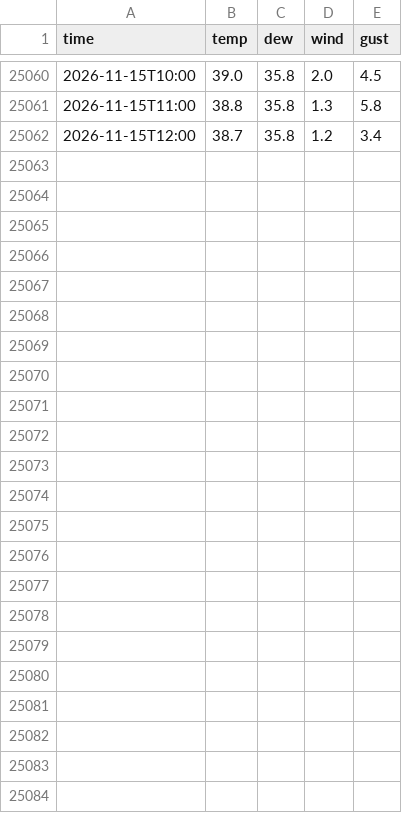
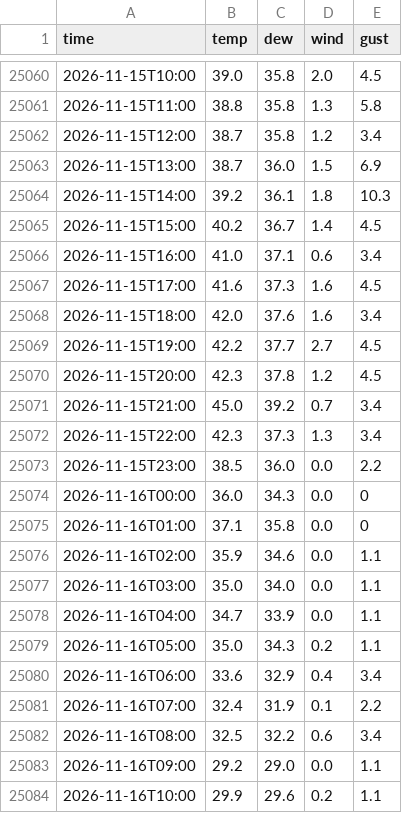
Before and after one commit to crb0229/backyard-weather, a CSV file: data/obs_hourly.csv, drawn as a sheet; only a part is shown, gaps mark what is left out; the diff names each change by its address in the sheet, - before the commit and + after, or states it on an @@ line.

Commit message:
weather data

```diff
--- a/data/obs_hourly.csv
+++ b/data/obs_hourly.csv
+row 25063: 2026-11-15T13:00 | 38.7 | 36.0 | 1.5 | 6.9
+row 25064: 2026-11-15T14:00 | 39.2 | 36.1 | 1.8 | 10.3
+row 25065: 2026-11-15T15:00 | 40.2 | 36.7 | 1.4 | 4.5
+row 25066: 2026-11-15T16:00 | 41.0 | 37.1 | 0.6 | 3.4
+row 25067: 2026-11-15T17:00 | 41.6 | 37.3 | 1.6 | 4.5
+row 25068: 2026-11-15T18:00 | 42.0 | 37.6 | 1.6 | 3.4
+row 25069: 2026-11-15T19:00 | 42.2 | 37.7 | 2.7 | 4.5
+row 25070: 2026-11-15T20:00 | 42.3 | 37.8 | 1.2 | 4.5
+row 25071: 2026-11-15T21:00 | 45.0 | 39.2 | 0.7 | 3.4
+row 25072: 2026-11-15T22:00 | 42.3 | 37.3 | 1.3 | 3.4
+row 25073: 2026-11-15T23:00 | 38.5 | 36.0 | 0.0 | 2.2
+row 25074: 2026-11-16T00:00 | 36.0 | 34.3 | 0.0 | 0
+row 25075: 2026-11-16T01:00 | 37.1 | 35.8 | 0.0 | 0
+row 25076: 2026-11-16T02:00 | 35.9 | 34.6 | 0.0 | 1.1
+row 25077: 2026-11-16T03:00 | 35.0 | 34.0 | 0.0 | 1.1
+row 25078: 2026-11-16T04:00 | 34.7 | 33.9 | 0.0 | 1.1
+row 25079: 2026-11-16T05:00 | 35.0 | 34.3 | 0.2 | 1.1
+row 25080: 2026-11-16T06:00 | 33.6 | 32.9 | 0.4 | 3.4
+row 25081: 2026-11-16T07:00 | 32.4 | 31.9 | 0.1 | 2.2
+row 25082: 2026-11-16T08:00 | 32.5 | 32.2 | 0.6 | 3.4
+row 25083: 2026-11-16T09:00 | 29.2 | 29.0 | 0.0 | 1.1
+row 25084: 2026-11-16T10:00 | 29.9 | 29.6 | 0.2 | 1.1
```
Also changed, not shown: data/model_d1.csv, data/nws_d1.csv, 3 other files.
